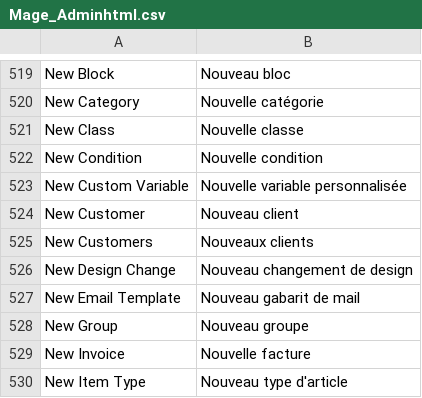
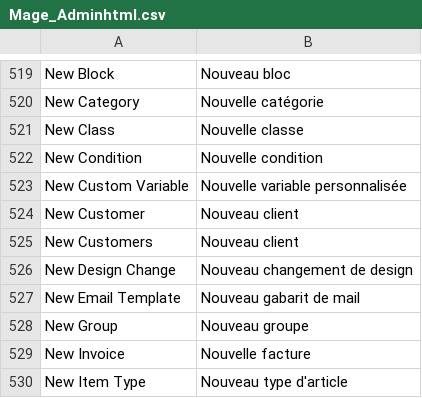
Before and after one commit to windriderintl/lenses, a CSV file: app/locale/fr_FR/Mage_Adminhtml.csv, drawn as a sheet; only a part is shown, gaps mark what is left out.

```diff
--- a/app/locale/fr_FR/Mage_Adminhtml.csv
+++ b/app/locale/fr_FR/Mage_Adminhtml.csv
@@ -524,3 +524,3 @@
 "New Customer","Nouveau client"
-"New Customers","Nouveaux clients"
+New Customers,Nouveau client
 "New Design Change","Nouveau changement de design"
```
Also changed, not shown: app/locale/fr_FR/Mage_Customer.csv, app/locale/fr_FR/Mage_Persistent.csv.
